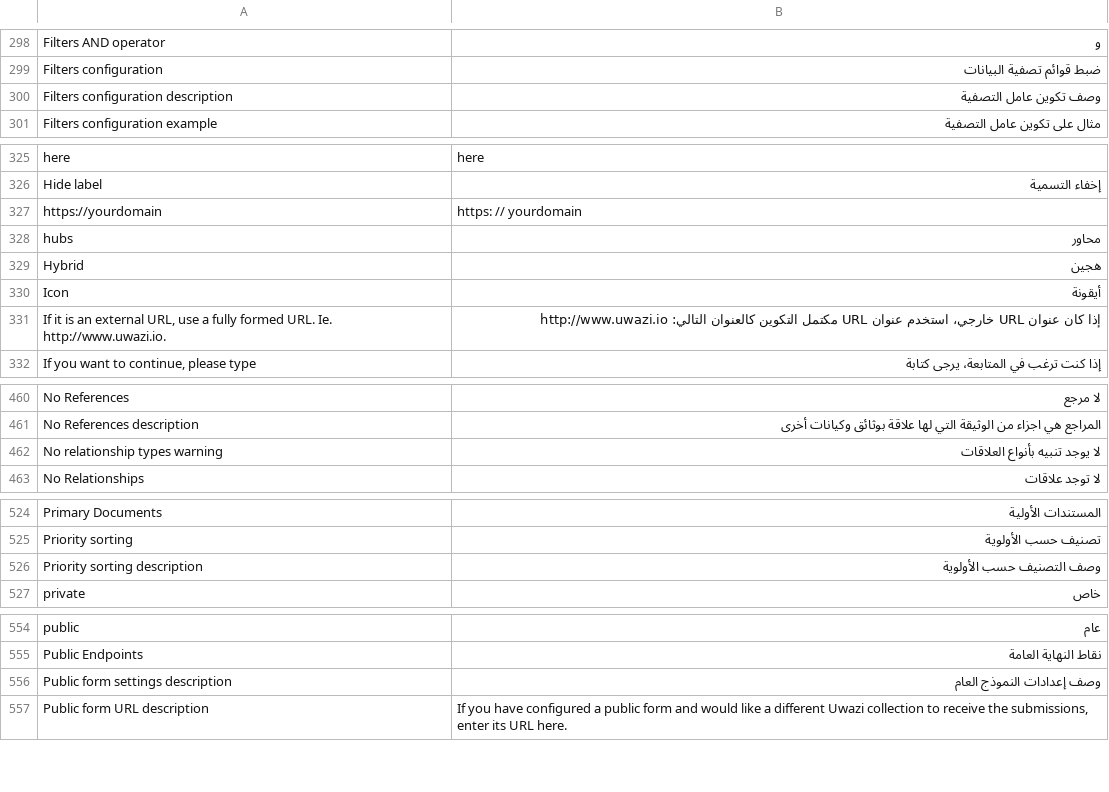
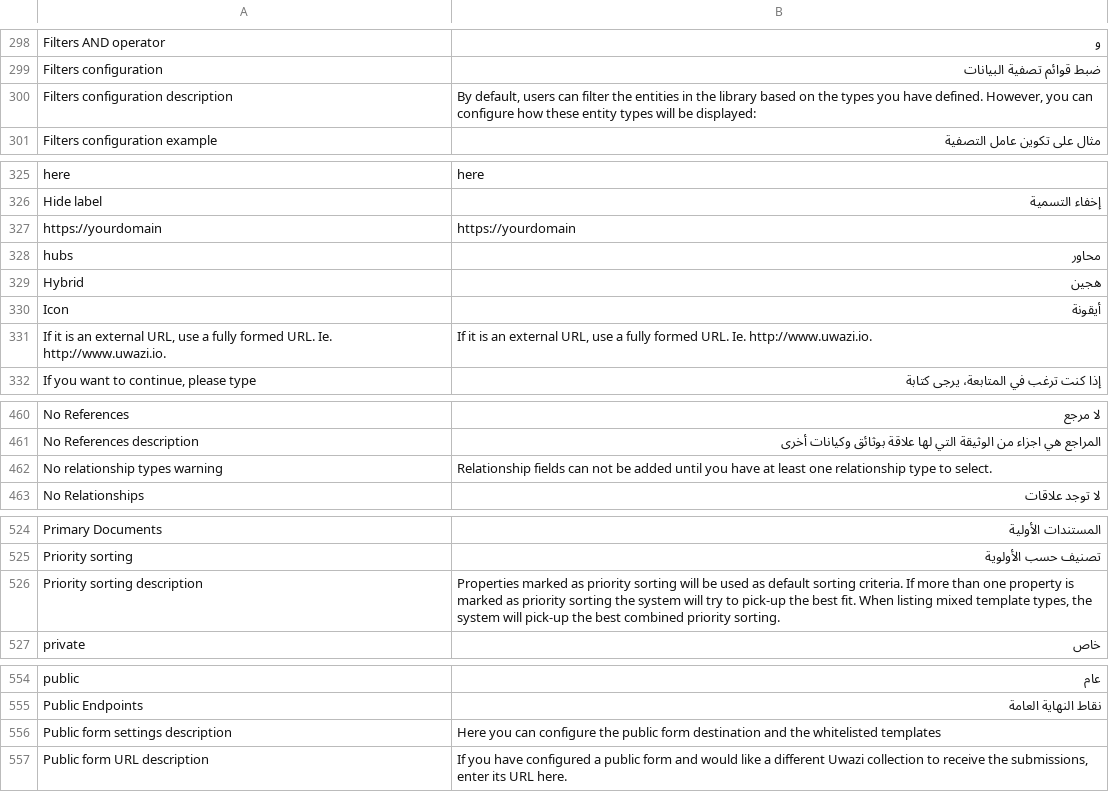
Before and after one commit to huridocs/uwazi-contents, a CSV file: ui-translations/ar.csv, drawn as a sheet; only a part is shown, gaps mark what is left out; the diff covers the shown part only.

```diff
--- a/ui-translations/ar.csv
+++ b/ui-translations/ar.csv
@@ -305,3 +307,3 @@ Filters AND operator,و
 Filters configuration,ضبط قوائم تصفية البيانات
-Filters configuration description,وصف تكوين عامل التصفية
+Filters configuration description,"By default, users can filter the entities in the library based on the types you have defined. However, you can configure how these entity types will be displayed:"
 Filters configuration example,مثال على تكوين عامل التصفية
@@ -332,3 +334,3 @@ here,here
 Hide label,إخفاء التسمية
-https://yourdomain,https: // yourdomain
+https://yourdomain,https://yourdomain
 hubs,محاور
@@ -336,3 +338,3 @@ Hybrid,هجين
 Icon,أيقونة
-"If it is an external URL, use a fully formed URL. Ie. http://www.uwazi.io.",إذا كان عنوان URL خارجي، استخدم عنوان URL مكتمل التكوين كالعنوان التالي: http://www.uwazi.io
+"If it is an external URL, use a fully formed URL. Ie. http://www.uwazi.io.","If it is an external URL, use a fully formed URL. Ie. http://www.uwazi.io."
 "If you want to continue, please type",إذا كنت ترغب في المتابعة، يرجى كتابة
@@ -480,3 +482,3 @@ No References,لا مرجع
 No References description,المراجع هي اجزاء من الوثيقة التي لها علاقة بوثائق وكيانات أخرى
-No relationship types warning,لا يوجد تنبيه بأنواع العلاقات
+No relationship types warning,Relationship fields can not be added until you have at least one relationship type to select.
 No Relationships,لا توجد علاقات
@@ -544,3 +546,3 @@ Primary Documents,المستندات الأولية
 Priority sorting,تصنيف حسب الأولوية
-Priority sorting description,وصف التصنيف حسب الأولوية
+Priority sorting description,"Properties marked as priority sorting will be used as default sorting criteria. If more than one property is marked as priority sorting the system will try to pick-up the best fit. When listing mixed template types, the system will pick-up the best combined priority sorting."
 private,خاص
@@ -574,3 +576,3 @@ public,عام
 Public Endpoints,نقاط النهاية العامة
-Public form settings description,وصف إعدادات النموذج العام
+Public form settings description,Here you can configure the public form destination and the whitelisted templates
 Public form URL description,"If you have configured a public form and would like a different Uwazi collection to receive the submissions, enter its URL here."
```
Also changed, not shown: 14 edited cells elsewhere in this file, ui-translations/fr.csv, ui-translations/ko.csv, 5 other files.
